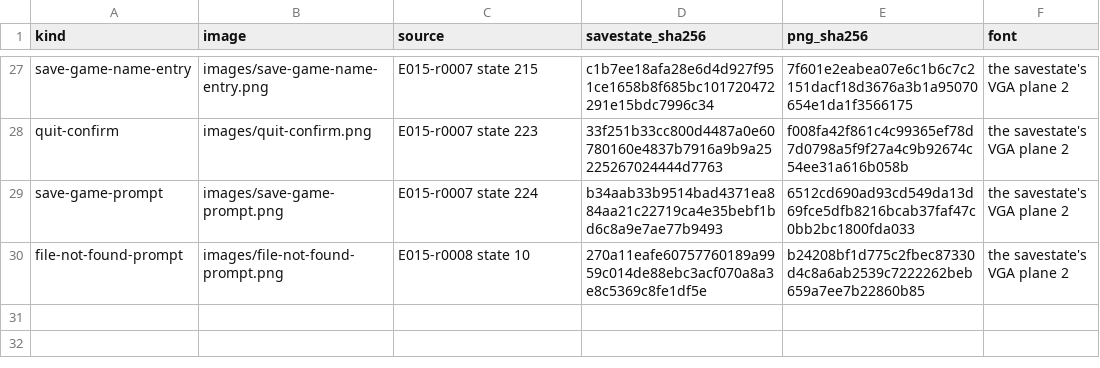
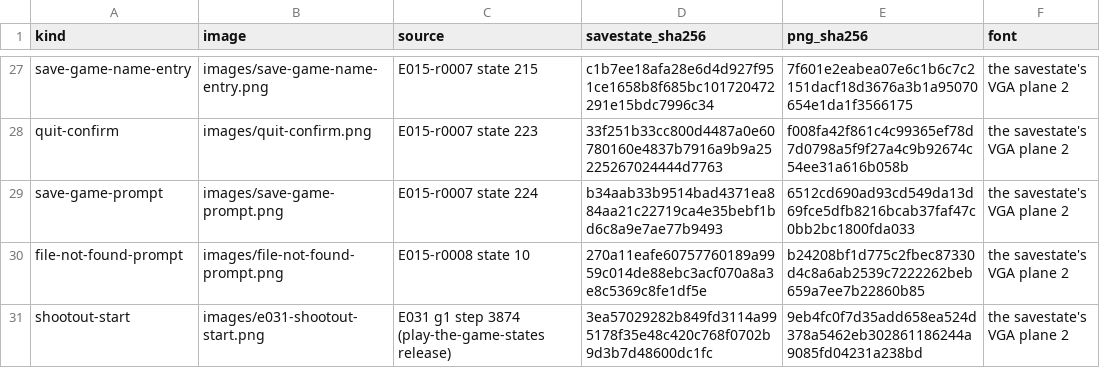
Before and after one commit to diegoami/goal2, a TSV file: docs/original-game/image-provenance.tsv, drawn as a sheet; only a part is shown, gaps mark what is left out.

Commit message:
docs: expand illustrated original-game manual chapters

```diff
--- a/docs/original-game/image-provenance.tsv
+++ b/docs/original-game/image-provenance.tsv
@@ -30 +30,2 @@ save-game-prompt	images/save-game-prompt.png	E015-r0007 state 224	b34aab33b9514b
 file-not-found-prompt	images/file-not-found-prompt.png	E015-r0008 state 10	270a11eafe60757760189a9959c014de88ebc3acf070a8a3e8c5369c8fe1df5e	b24208bf1d775c2fbec87330d4c8a6ab2539c7222262beb659a7ee7b22860b85	the savestate's VGA plane 2
+shootout-start	images/e031-shootout-start.png	E031 g1 step 3874 (play-the-game-states release)	3ea57029282b849fd3114a995178f35e48c420c768f0702b9d3b7d48600dc1fc	9eb4fc0f7d35add658ea524d378a5462eb302861186244a9085fd04231a238bd	the savestate's VGA plane 2
```
Also changed, not shown: 26 other files.
